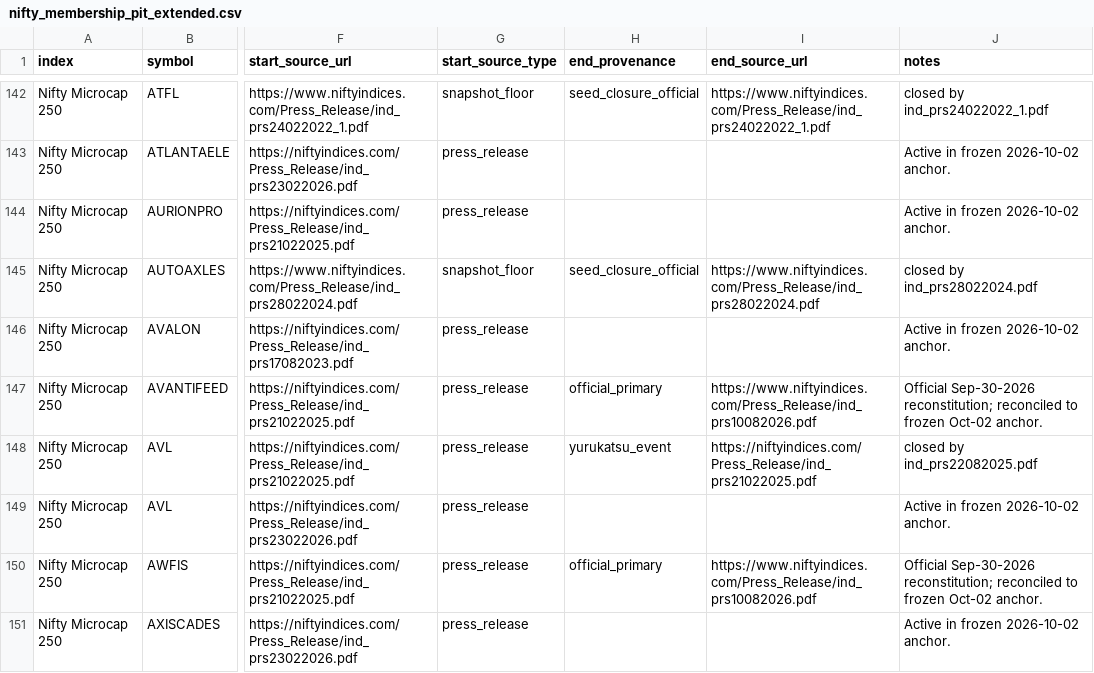
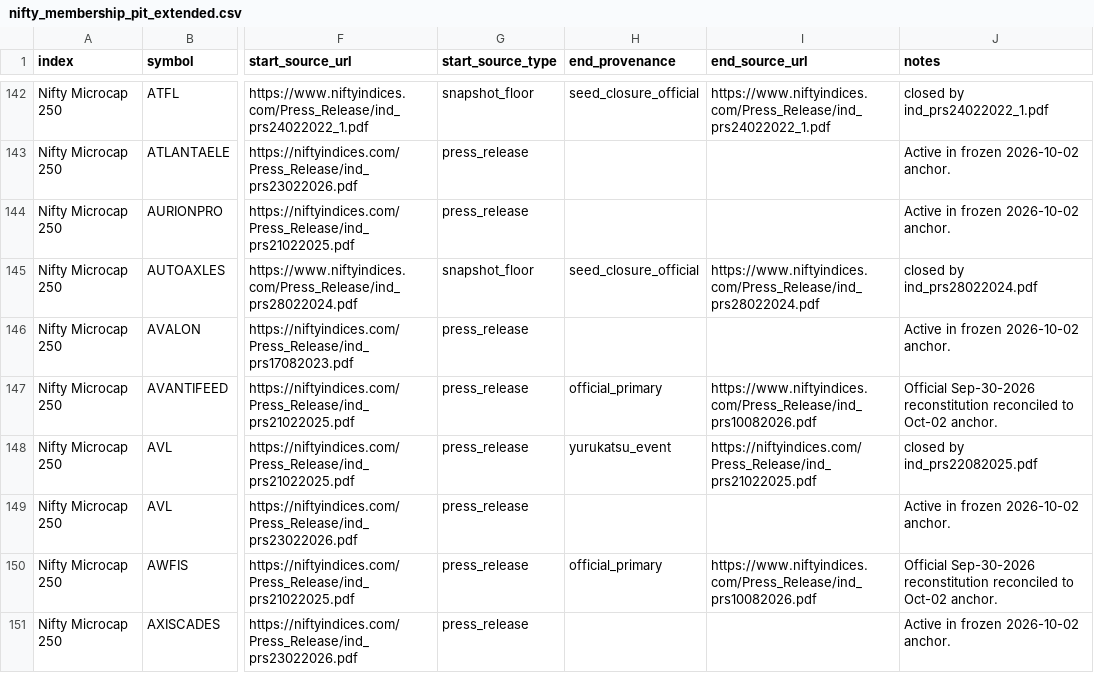
Before and after one commit to Pareshking/Patel, a CSV file: data/nifty_index_history/nifty_membership_pit_extended.csv, drawn as a sheet; only a part is shown, gaps mark what is left out; the diff covers the shown part only; the diff names each change by its address in the sheet, - before the commit and + after, or states it on an @@ line.

Commit message:
Normalize extended Nifty PIT intervals

```diff
--- a/data/nifty_index_history/nifty_membership_pit_extended.csv
+++ b/data/nifty_index_history/nifty_membership_pit_extended.csv
-J147 (notes): Official Sep-30-2026 reconstitution; reconciled to frozen Oct-02 anchor.
+J147 (notes): Official Sep-30-2026 reconstitution reconciled to Oct-02 anchor.
-J150 (notes): Official Sep-30-2026 reconstitution; reconciled to frozen Oct-02 anchor.
+J150 (notes): Official Sep-30-2026 reconstitution reconciled to Oct-02 anchor.
```
Also changed, not shown: 111 edited cells elsewhere in this file.
